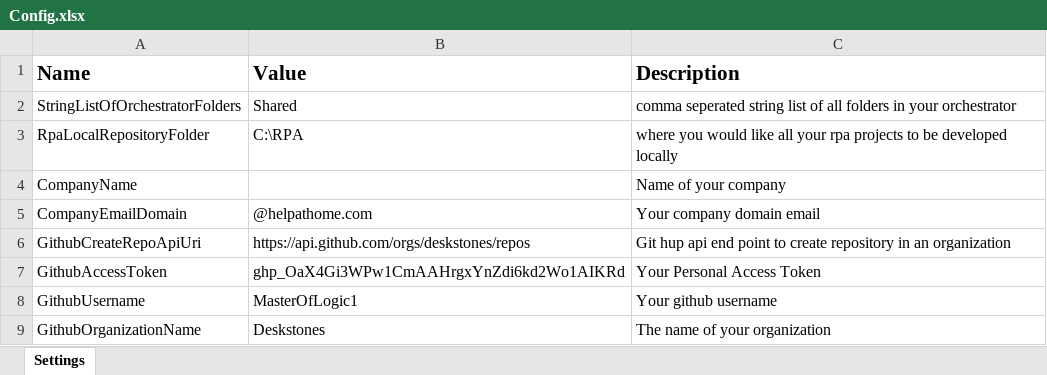
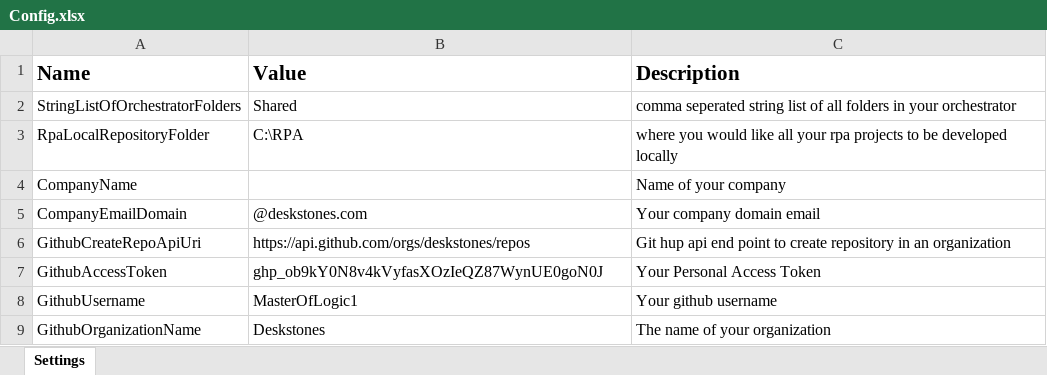
Before and after one commit to MasterOfLogic1/ProjectCreator.RPA.Uipath.Process, an Excel workbook: Data/Config.xlsx, sheet Settings, drawn as a sheet; values as stored, in another font and other column widths than the file's, no borders; the diff names each change by its address in the sheet, - before the commit and + after, or states it on an @@ line.

```diff
--- a/Data/Config.xlsx (sheet Settings)
+++ b/Data/Config.xlsx (sheet Settings)
-B5 (Value): @helpathome.com
+B5 (Value): @deskstones.com
-B7 (Value): 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
+B7 (Value): 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
```
Also changed, not shown: 7 other files.
